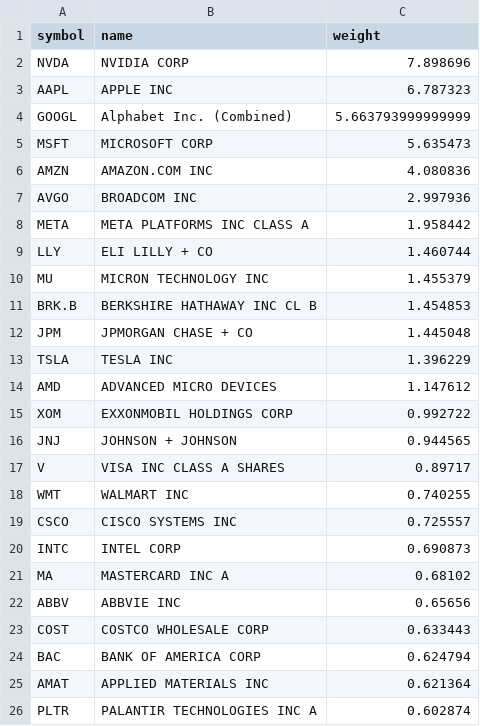
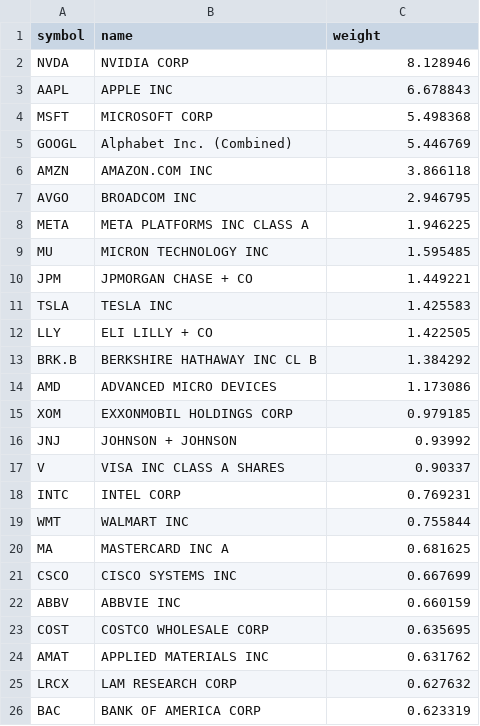
Before and after one commit to zacseidel/momentum, a CSV file: data/universe/megacap.csv, drawn as a sheet.

```diff
--- a/data/universe/megacap.csv
+++ b/data/universe/megacap.csv
@@ -1,26 +1,26 @@
 symbol,name,weight
-NVDA,NVIDIA CORP,7.898696
-AAPL,APPLE INC,6.787323
-GOOGL,Alphabet Inc. (Combined),5.663793999999999
-MSFT,MICROSOFT CORP,5.635473
-AMZN,AMAZON.COM INC,4.080836
-AVGO,BROADCOM INC,2.997936
-META,META PLATFORMS INC CLASS A,1.958442
-LLY,ELI LILLY + CO,1.460744
-MU,MICRON TECHNOLOGY INC,1.455379
-BRK.B,BERKSHIRE HATHAWAY INC CL B,1.454853
-JPM,JPMORGAN CHASE + CO,1.445048
-TSLA,TESLA INC,1.396229
-AMD,ADVANCED MICRO DEVICES,1.147612
-XOM,EXXONMOBIL HOLDINGS CORP,0.992722
-JNJ,JOHNSON + JOHNSON,0.944565
-V,VISA INC CLASS A SHARES,0.89717
-WMT,WALMART INC,0.740255
-CSCO,CISCO SYSTEMS INC,0.725557
-INTC,INTEL CORP,0.690873
-MA,MASTERCARD INC   A,0.68102
-ABBV,ABBVIE INC,0.65656
-COST,COSTCO WHOLESALE CORP,0.633443
-BAC,BANK OF AMERICA CORP,0.624794
-AMAT,APPLIED MATERIALS INC,0.621364
-PLTR,PALANTIR TECHNOLOGIES INC A,0.602874
+NVDA,NVIDIA CORP,8.128946
+AAPL,APPLE INC,6.678843
+MSFT,MICROSOFT CORP,5.498368
+GOOGL,Alphabet Inc. (Combined),5.446769
+AMZN,AMAZON.COM INC,3.866118
+AVGO,BROADCOM INC,2.946795
+META,META PLATFORMS INC CLASS A,1.946225
+MU,MICRON TECHNOLOGY INC,1.595485
+JPM,JPMORGAN CHASE + CO,1.449221
+TSLA,TESLA INC,1.425583
+LLY,ELI LILLY + CO,1.422505
+BRK.B,BERKSHIRE HATHAWAY INC CL B,1.384292
+AMD,ADVANCED MICRO DEVICES,1.173086
+XOM,EXXONMOBIL HOLDINGS CORP,0.979185
+JNJ,JOHNSON + JOHNSON,0.93992
+V,VISA INC CLASS A SHARES,0.90337
+INTC,INTEL CORP,0.769231
+WMT,WALMART INC,0.755844
+MA,MASTERCARD INC   A,0.681625
+CSCO,CISCO SYSTEMS INC,0.667699
+ABBV,ABBVIE INC,0.660159
+COST,COSTCO WHOLESALE CORP,0.635695
+AMAT,APPLIED MATERIALS INC,0.631762
+LRCX,LAM RESEARCH CORP,0.627632
+BAC,BANK OF AMERICA CORP,0.623319
```
Also changed, not shown: data/option_log.csv, data/trade_log.csv, 9 other files.
